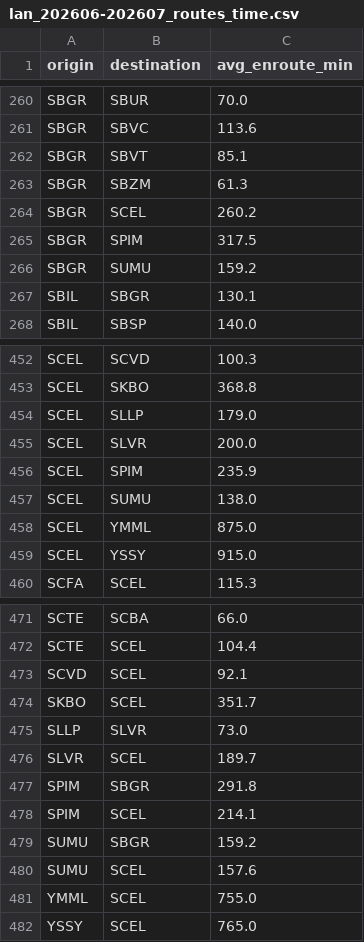
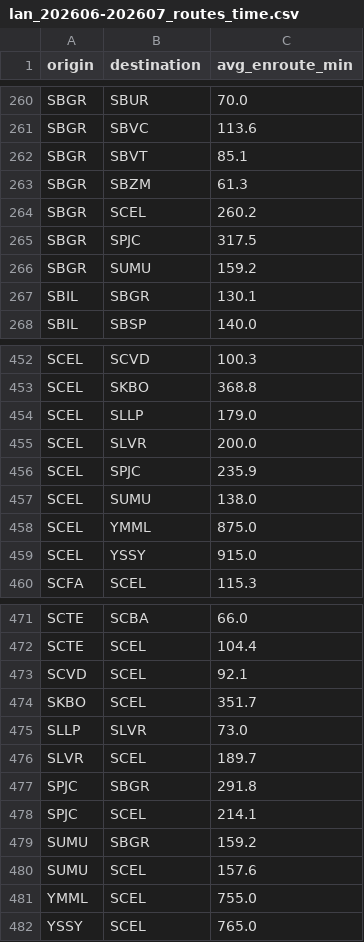
Before and after one commit to jjllddyy/adsb_historical_routes, a CSV file: input/lan_202606-202607_routes_time.csv, drawn as a sheet; only a part is shown, gaps mark what is left out.

```diff
--- a/input/lan_202606-202607_routes_time.csv
+++ b/input/lan_202606-202607_routes_time.csv
@@ -264,3 +264,3 @@ SBGR,SBZM,61.3
 SBGR,SCEL,260.2
-SBGR,SPIM,317.5
+SBGR,SPJC,317.5
 SBGR,SUMU,159.2
@@ -455,3 +455,3 @@ SCEL,SLLP,179.0
 SCEL,SLVR,200.0
-SCEL,SPIM,235.9
+SCEL,SPJC,235.9
 SCEL,SUMU,138.0
@@ -476,4 +476,4 @@ SLLP,SLVR,73.0
 SLVR,SCEL,189.7
-SPIM,SBGR,291.8
-SPIM,SCEL,214.1
+SPJC,SBGR,291.8
+SPJC,SCEL,214.1
 SUMU,SBGR,159.2
```
Also changed, not shown: input/lan_202606-202607_airports.csv, 3 other files.
